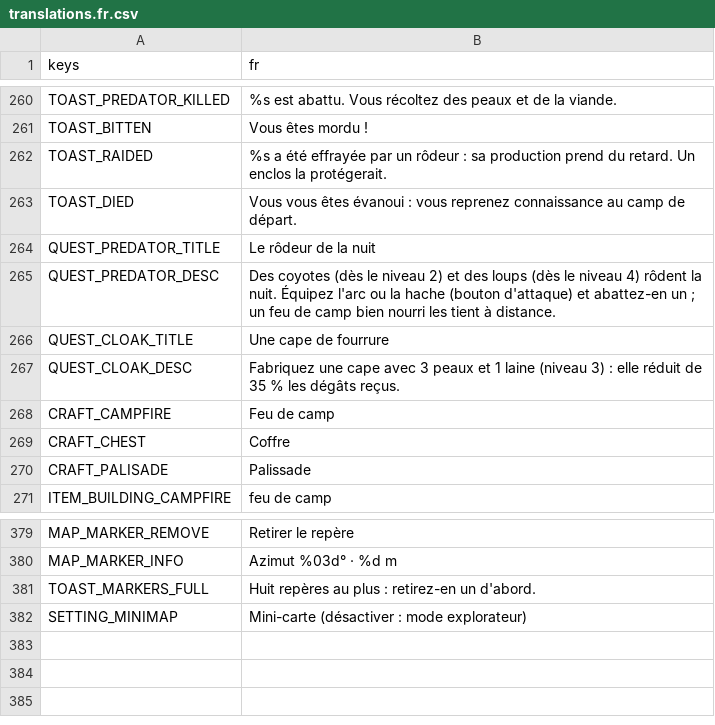
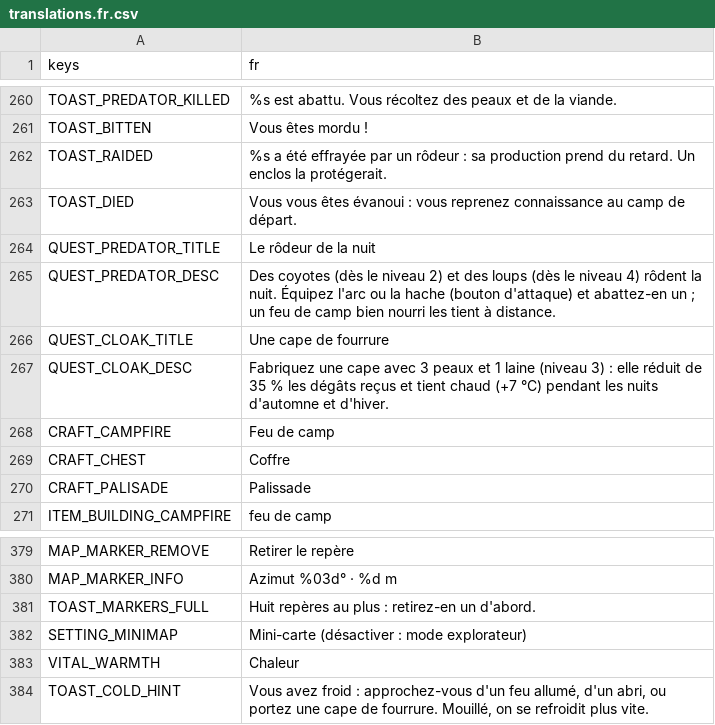
Before and after one commit to CharlieG42/ZimutAdventure, a CSV file: locales/translations.fr.csv, drawn as a sheet; only a part is shown, gaps mark what is left out.

```diff
--- a/locales/translations.fr.csv
+++ b/locales/translations.fr.csv
@@ -266,3 +266,3 @@ QUEST_PREDATOR_DESC,Des coyotes (dès le niveau 2) et des loups (dès le niveau
 QUEST_CLOAK_TITLE,Une cape de fourrure
-QUEST_CLOAK_DESC,Fabriquez une cape avec 3 peaux et 1 laine (niveau 3) : elle réduit de 35 % les dégâts reçus.
+QUEST_CLOAK_DESC,Fabriquez une cape avec 3 peaux et 1 laine (niveau 3) : elle réduit de 35 % les dégâts reçus et tient chaud (+7 °C) pendant les nuits d'automne et d'hiver.
 CRAFT_CAMPFIRE,Feu de camp
@@ -382 +382,3 @@ TOAST_MARKERS_FULL,Huit repères au plus : retirez-en un d'abord.
 SETTING_MINIMAP,Mini-carte (désactiver : mode explorateur)
+VITAL_WARMTH,Chaleur
+TOAST_COLD_HINT,"Vous avez froid : approchez-vous d'un feu allumé, d'un abri, ou portez une cape de fourrure. Mouillé, on se refroidit plus vite."
```
Also changed, not shown: locales/translations.en.csv, 7 other files.
